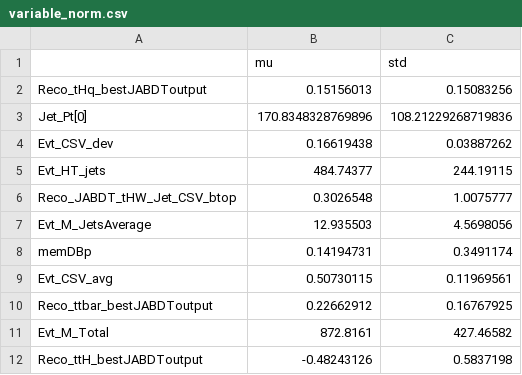
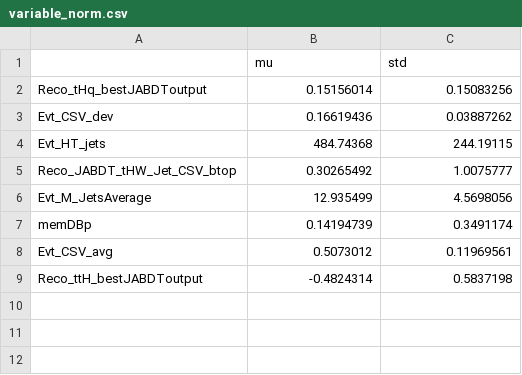
Before and after one commit to kit-cn-cms/pyroot-plotscripts, a CSV file: configs/legacyAnalysis/withMEM_new/DNNInputData/ge4j_3t/classification/variable_norm.csv, drawn as a sheet.

```diff
--- a/configs/legacyAnalysis/withMEM_new/DNNInputData/ge4j_3t/classification/variable_norm.csv
+++ b/configs/legacyAnalysis/withMEM_new/DNNInputData/ge4j_3t/classification/variable_norm.csv
@@ -1,12 +1,9 @@
 ,mu,std
-Reco_tHq_bestJABDToutput,0.15156013,0.15083256
-Jet_Pt[0],170.8348328769896,108.21229268719836
-Evt_CSV_dev,0.16619438,0.03887262
-Evt_HT_jets,484.74377,244.19115
-Reco_JABDT_tHW_Jet_CSV_btop,0.3026548,1.0075777
-Evt_M_JetsAverage,12.935503,4.5698056
-memDBp,0.14194731,0.3491174
-Evt_CSV_avg,0.50730115,0.11969561
-Reco_ttbar_bestJABDToutput,0.22662912,0.16767925
-Evt_M_Total,872.8161,427.46582
-Reco_ttH_bestJABDToutput,-0.48243126,0.5837198
+Reco_tHq_bestJABDToutput,0.15156014,0.15083256
+Evt_CSV_dev,0.16619436,0.03887262
+Evt_HT_jets,484.74368,244.19115
+Reco_JABDT_tHW_Jet_CSV_btop,0.30265492,1.0075777
+Evt_M_JetsAverage,12.935499,4.5698056
+memDBp,0.14194739,0.3491174
+Evt_CSV_avg,0.5073012,0.11969561
+Reco_ttH_bestJABDToutput,-0.4824314,0.5837198
```
Also changed, not shown: configs/legacyAnalysis/withMEM_new/DNNInputData/ge4j_3t/classification/keras_taylor_1D.csv, configs/legacyAnalysis/withMEM_new/DNNInputData/ge4j_3t/classification/plot_config.csv, 21 other files.
